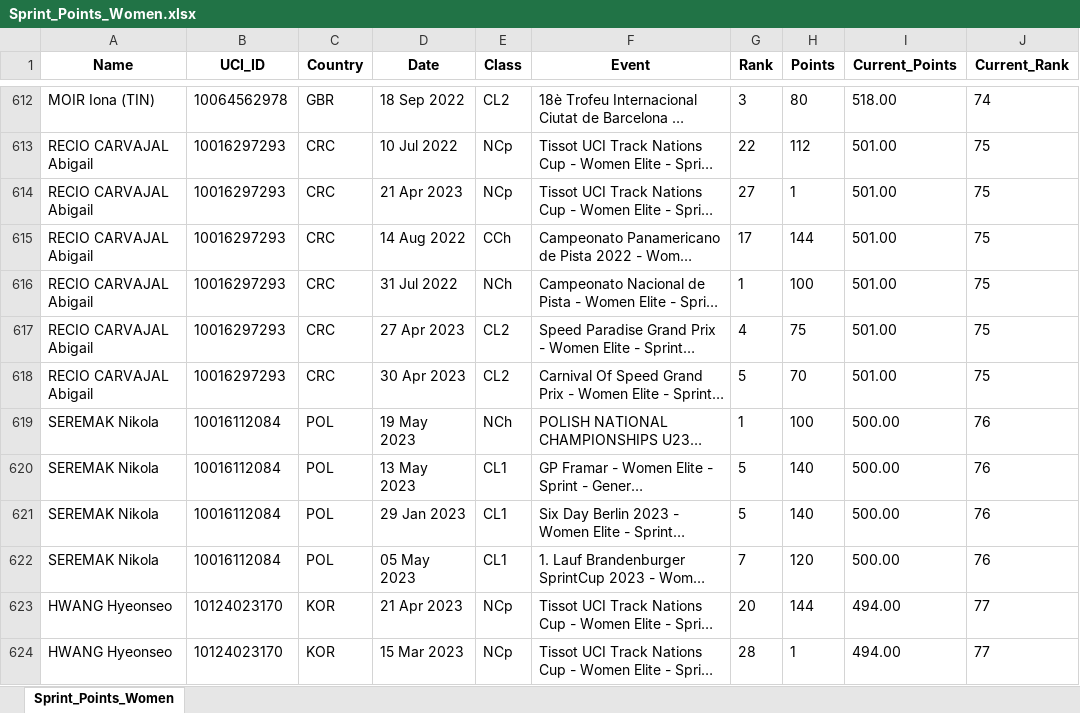
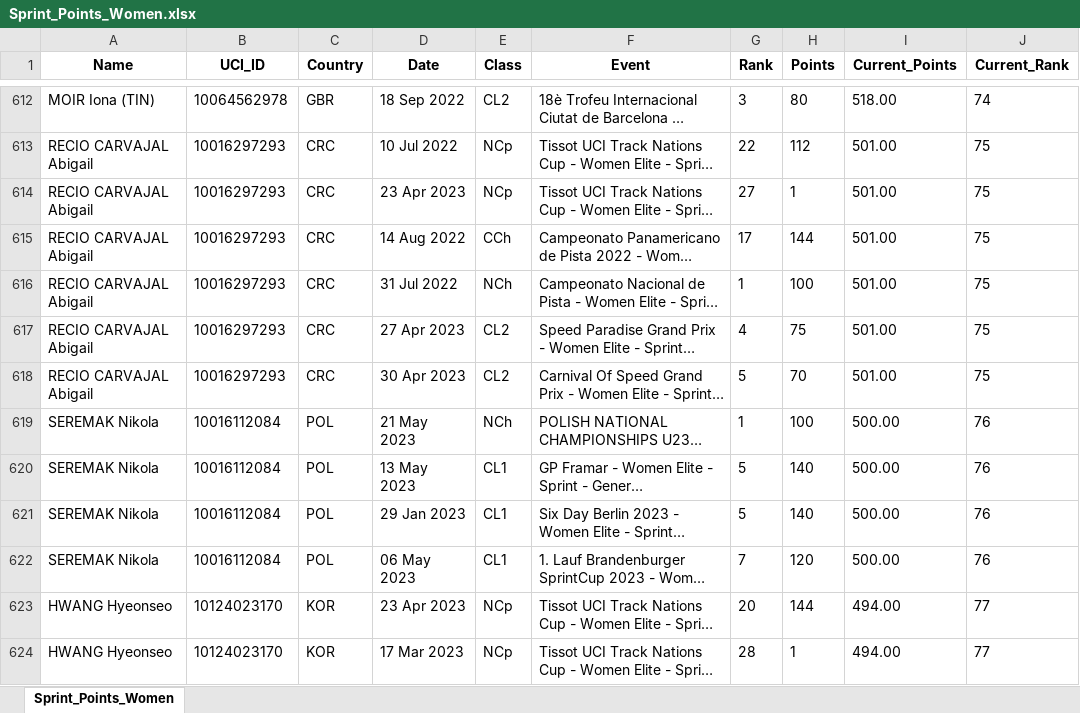
Before and after one commit to Bremz09/CNZPD, an Excel workbook: pages/Sprint_Points_Women.xlsx, sheet Sprint_Points_Women, drawn as a sheet; only a part is shown, gaps mark what is left out; long unchanged cells end in …; values as stored, in another font and other column widths than the file's, no borders; the diff covers the shown part only; the diff names each change by its address in the sheet, - before the commit and + after, or states it on an @@ line.

```diff
--- a/pages/Sprint_Points_Women.xlsx (sheet Sprint_Points_Women)
+++ b/pages/Sprint_Points_Women.xlsx (sheet Sprint_Points_Women)
-D614 (Date): 21 Apr 2023
+D614 (Date): 23 Apr 2023
-D619 (Date): 19 May 2023
+D619 (Date): 21 May 2023
-D622 (Date): 05 May 2023
+D622 (Date): 06 May 2023
-D623 (Date): 21 Apr 2023
+D623 (Date): 23 Apr 2023
-D624 (Date): 15 Mar 2023
+D624 (Date): 17 Mar 2023
```
Also changed, not shown: 166 edited cells elsewhere in this sheet, pages/Kierin_Points_Men.xlsx, pages/Kierin_Points_Women.xlsx, 3 other files.
